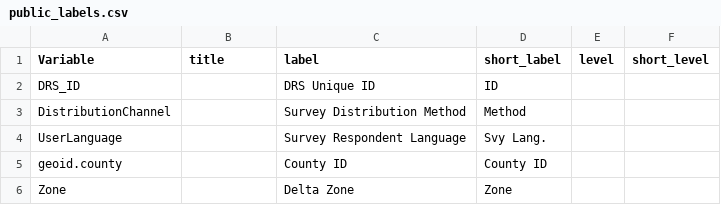
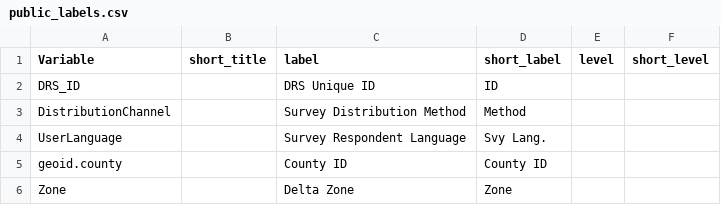
Before and after one commit to ktomari/cdrs, a CSV file: inst/extdata/public_labels.csv, drawn as a sheet; only a part is shown.

Commit message:
adjusted short_title

```diff
--- a/inst/extdata/public_labels.csv
+++ b/inst/extdata/public_labels.csv
@@ -1,2 +1,2 @@
-Variable,title,label,short_label,level,short_level
+Variable,short_title,label,short_label,level,short_level
 DRS_ID,,DRS Unique ID,ID,,
```
